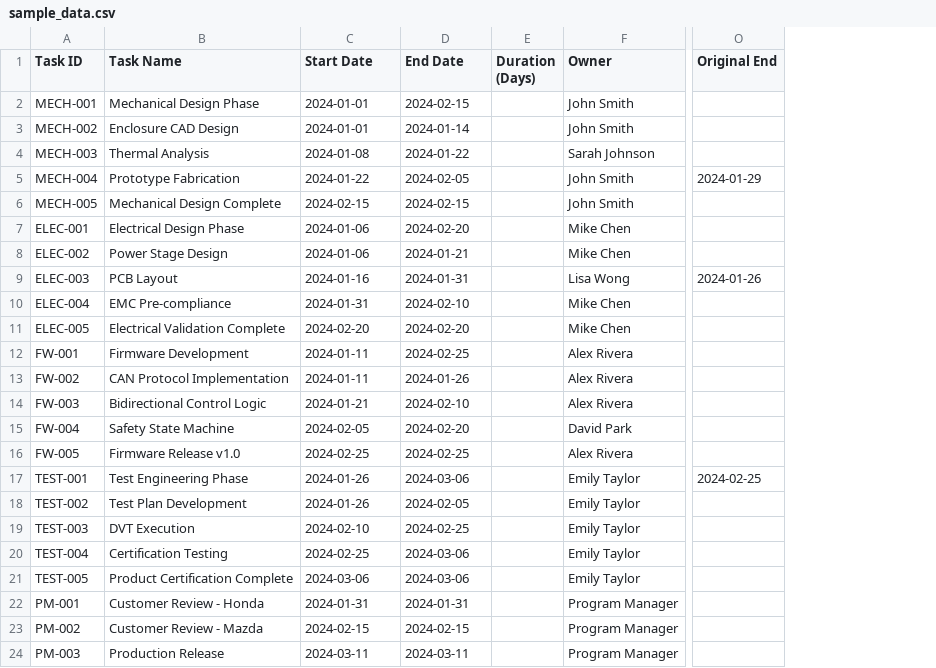
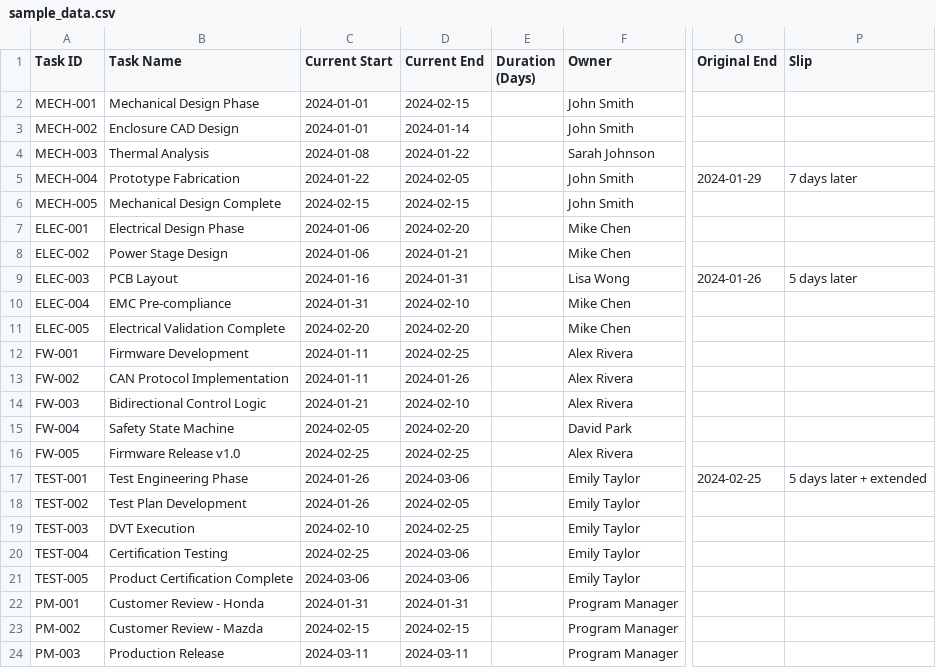
Before and after one commit to jgrano/Visual-Gantt, a CSV file: sample_data.csv, drawn as a sheet; only a part is shown, gaps mark what is left out; the diff names each change by its address in the sheet, - before the commit and + after, or states it on an @@ line.

```diff
--- a/sample_data.csv
+++ b/sample_data.csv
+column P (Slip), rows 5-17: 7 days later |  |  |  | 5 days later |  |  |  |  |  |  |  | 5 days later + extended
-C1: Start Date
+C1: Current Start
-D1: End Date
+D1: Current End
```
Also changed, not shown: 1 other file.
